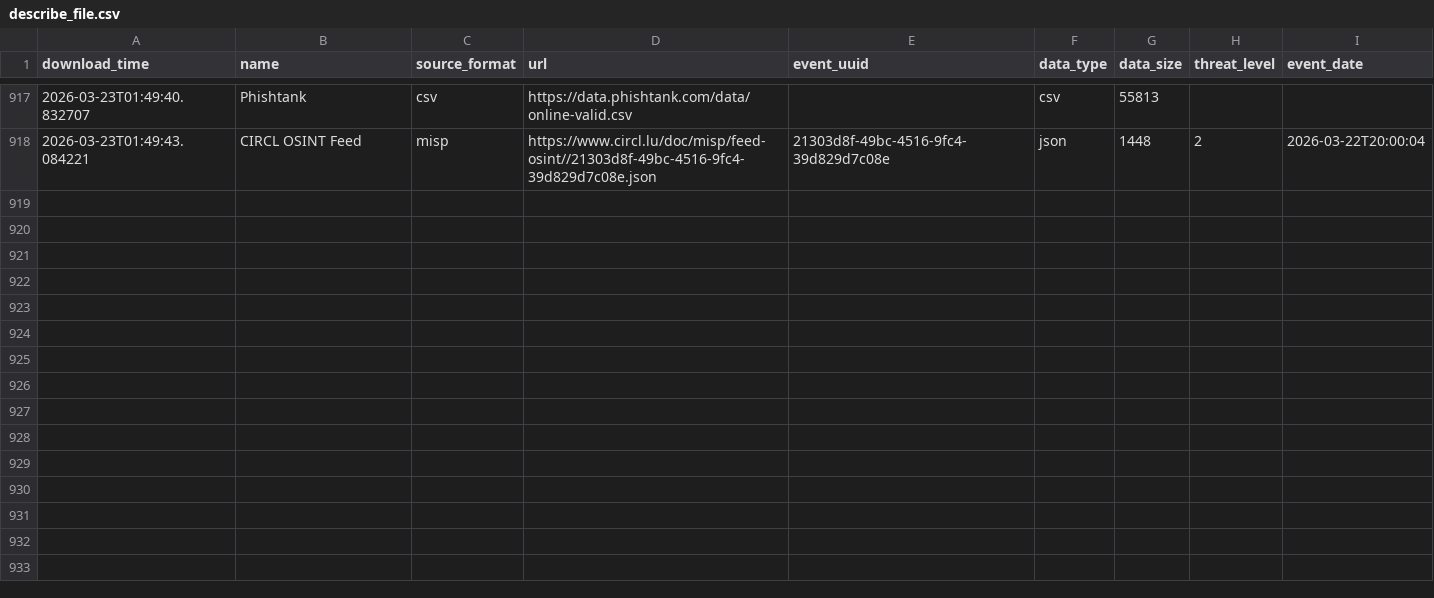
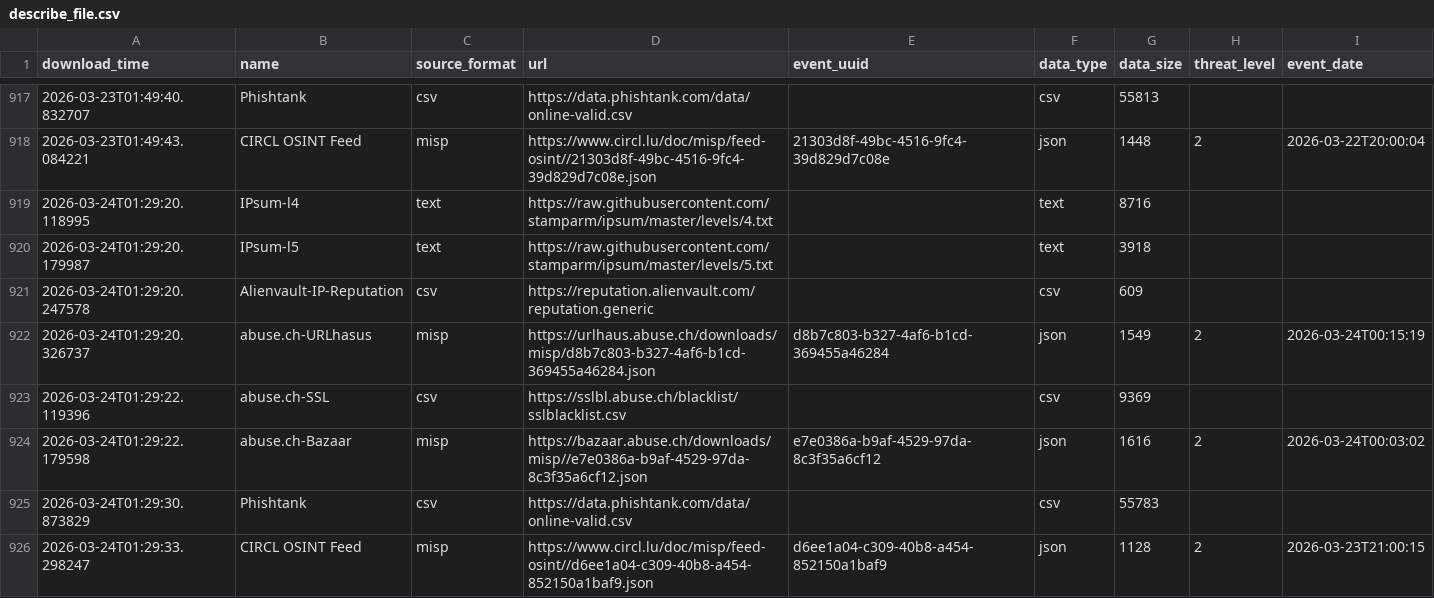
Before and after one commit to RogueServitor-495/FinalThreatFeed-Fork, a CSV file: output/describe_file.csv, drawn as a sheet; only a part is shown, gaps mark what is left out.

```diff
--- a/output/describe_file.csv
+++ b/output/describe_file.csv
@@ -918 +918,9 @@ download_time,name,source_format,url,event_uuid,data_type,data_size,threat_level
 2026-03-23T01:49:43.084221,CIRCL OSINT Feed,misp,https://www.circl.lu/doc/misp/feed-osint//21303d8f-49bc-4516-9fc4-39d829d7c08e.json,21303d8f-49bc-4516-9fc4-39d829d7c08e,json,1448,2,2026-03-22T20:00:04
+2026-03-24T01:29:20.118995,IPsum-l4,text,https://raw.githubusercontent.com/stamparm/ipsum/master/levels/4.txt,,text,8716,,
+2026-03-24T01:29:20.179987,IPsum-l5,text,https://raw.githubusercontent.com/stamparm/ipsum/master/levels/5.txt,,text,3918,,
+2026-03-24T01:29:20.247578,Alienvault-IP-Reputation,csv,https://reputation.alienvault.com/reputation.generic,,csv,609,,
+2026-03-24T01:29:20.326737,abuse.ch-URLhasus,misp,https://urlhaus.abuse.ch/downloads/misp/d8b7c803-b327-4af6-b1cd-369455a46284.json,d8b7c803-b327-4af6-b1cd-369455a46284,json,1549,2,2026-03-24T00:15:19
+2026-03-24T01:29:22.119396,abuse.ch-SSL,csv,https://sslbl.abuse.ch/blacklist/sslblacklist.csv,,csv,9369,,
+2026-03-24T01:29:22.179598,abuse.ch-Bazaar,misp,https://bazaar.abuse.ch/downloads/misp//e7e0386a-b9af-4529-97da-8c3f35a6cf12.json,e7e0386a-b9af-4529-97da-8c3f35a6cf12,json,1616,2,2026-03-24T00:03:02
+2026-03-24T01:29:30.873829,Phishtank,csv,https://data.phishtank.com/data/online-valid.csv,,csv,55783,,
+2026-03-24T01:29:33.298247,CIRCL OSINT Feed,misp,https://www.circl.lu/doc/misp/feed-osint//d6ee1a04-c309-40b8-a454-852150a1baf9.json,d6ee1a04-c309-40b8-a454-852150a1baf9,json,1128,2,2026-03-23T21:00:15
```
Also changed, not shown: 1 other file.
